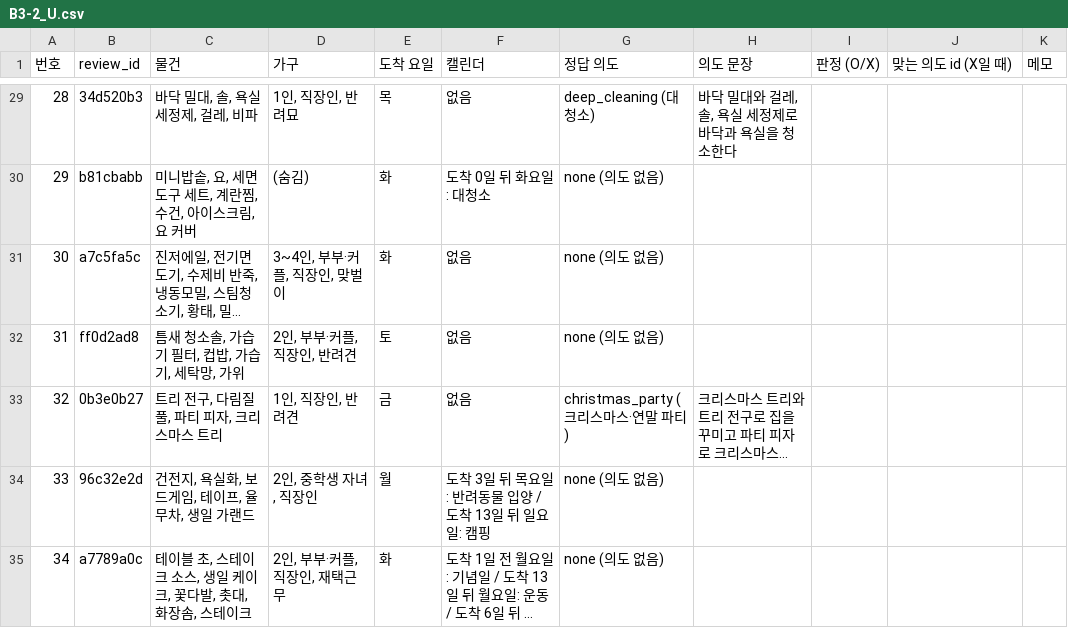
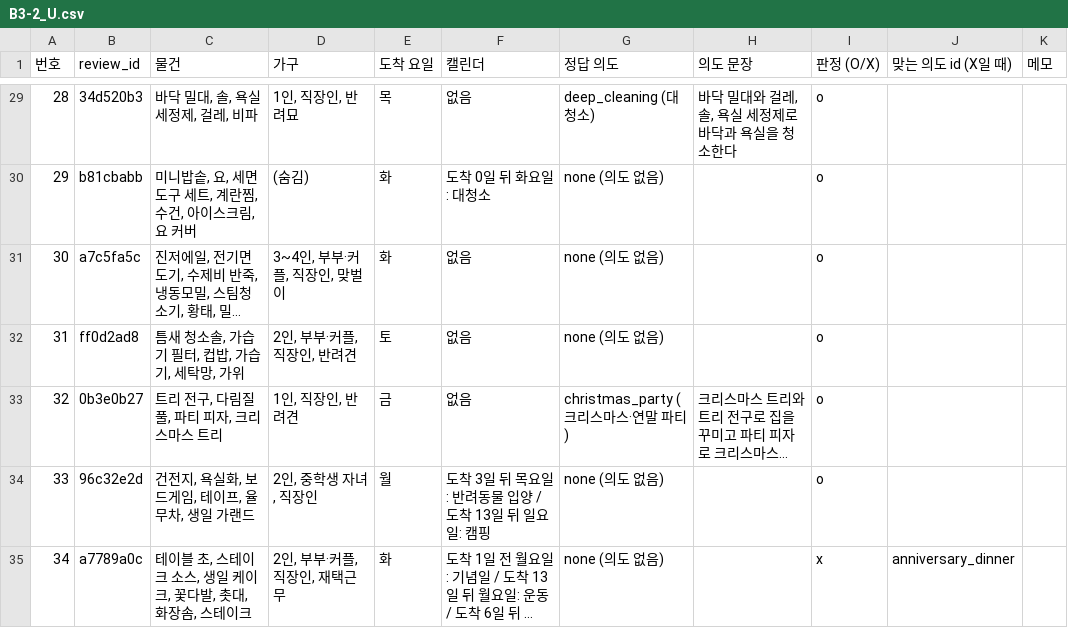
Before and after one commit to CSE-SPIRA/SPIRA_KB, a CSV file: review/todo/B3-2_U.csv, drawn as a sheet; only a part is shown, gaps mark what is left out; long unchanged cells end in …; the diff covers the shown part only; the diff names each change by its address in the sheet, - before the commit and + after, or states it on an @@ line.

```diff
--- a/review/todo/B3-2_U.csv
+++ b/review/todo/B3-2_U.csv
-I29:I34 (판정 (O/X)): (empty)
+I29:I34 (판정 (O/X)): o
-I35 (판정 (O/X)): (empty)
+I35 (판정 (O/X)): x
-J35 (맞는 의도 id (X일 때)): (empty)
+J35 (맞는 의도 id (X일 때)): anniversary_dinner
```
Also changed, not shown: 30 edited cells elsewhere in this file.
